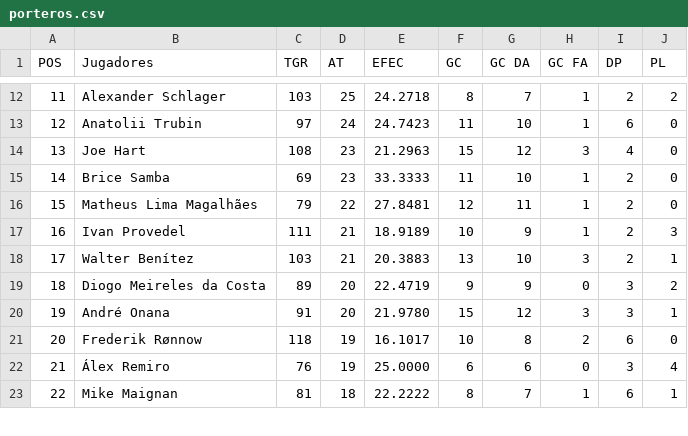
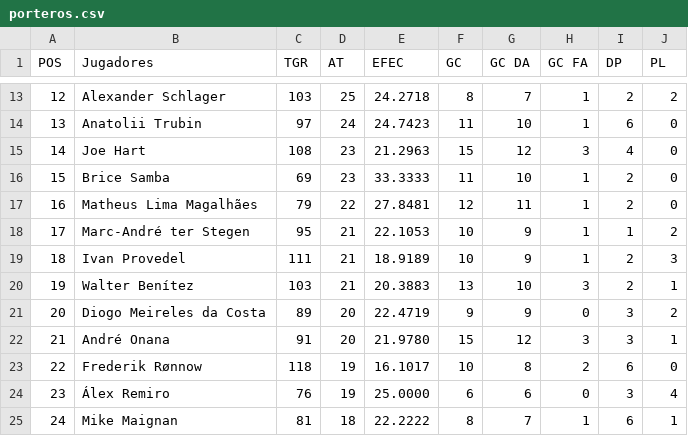
Before and after one commit to rnoguer22/Cluster_Champion, a CSV file: Web_Scrapping/Players_csv/porteros.csv, drawn as a sheet; only a part is shown, gaps mark what is left out; the diff covers the shown part only; the diff names each change by its address in the sheet, - before the commit and + after, or states it on an @@ line.

```diff
--- a/Web_Scrapping/Players_csv/porteros.csv
+++ b/Web_Scrapping/Players_csv/porteros.csv
@@ column A (POS) renumbered between rows 5 and 39 @@
+row 18: 17 | Marc-André ter Stegen | 95 | 21 | 22.1053 | 10 | 9 | 1 | 1 | 2
```
Also changed, not shown: 8 added rows and 9 removed rows elsewhere in this file, UEFA_Analisis_CSV/UEFA_Final_Data.csv, UEFA_Analisis_CSV/UEFA_Target.csv, 17 other files.
